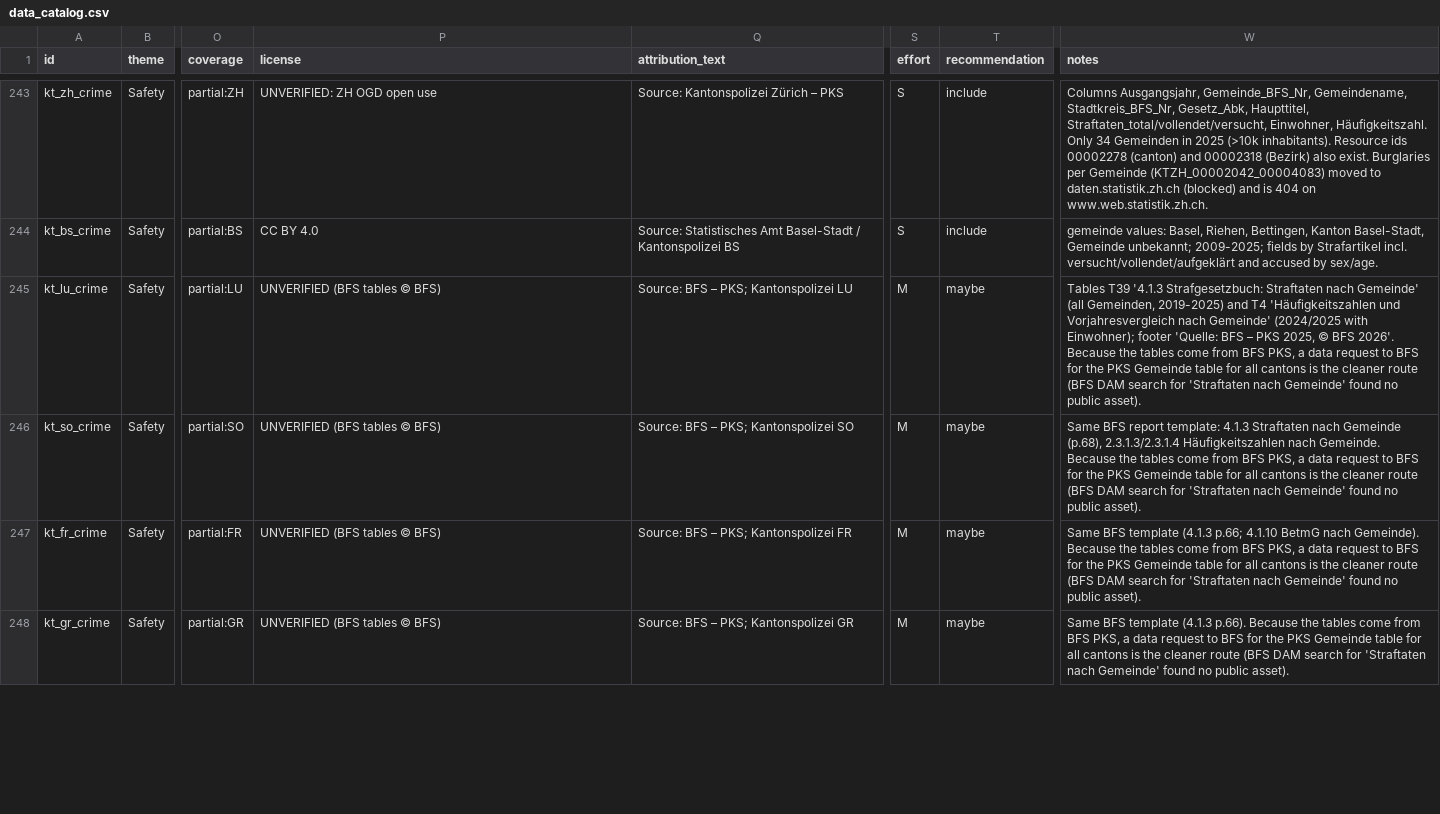
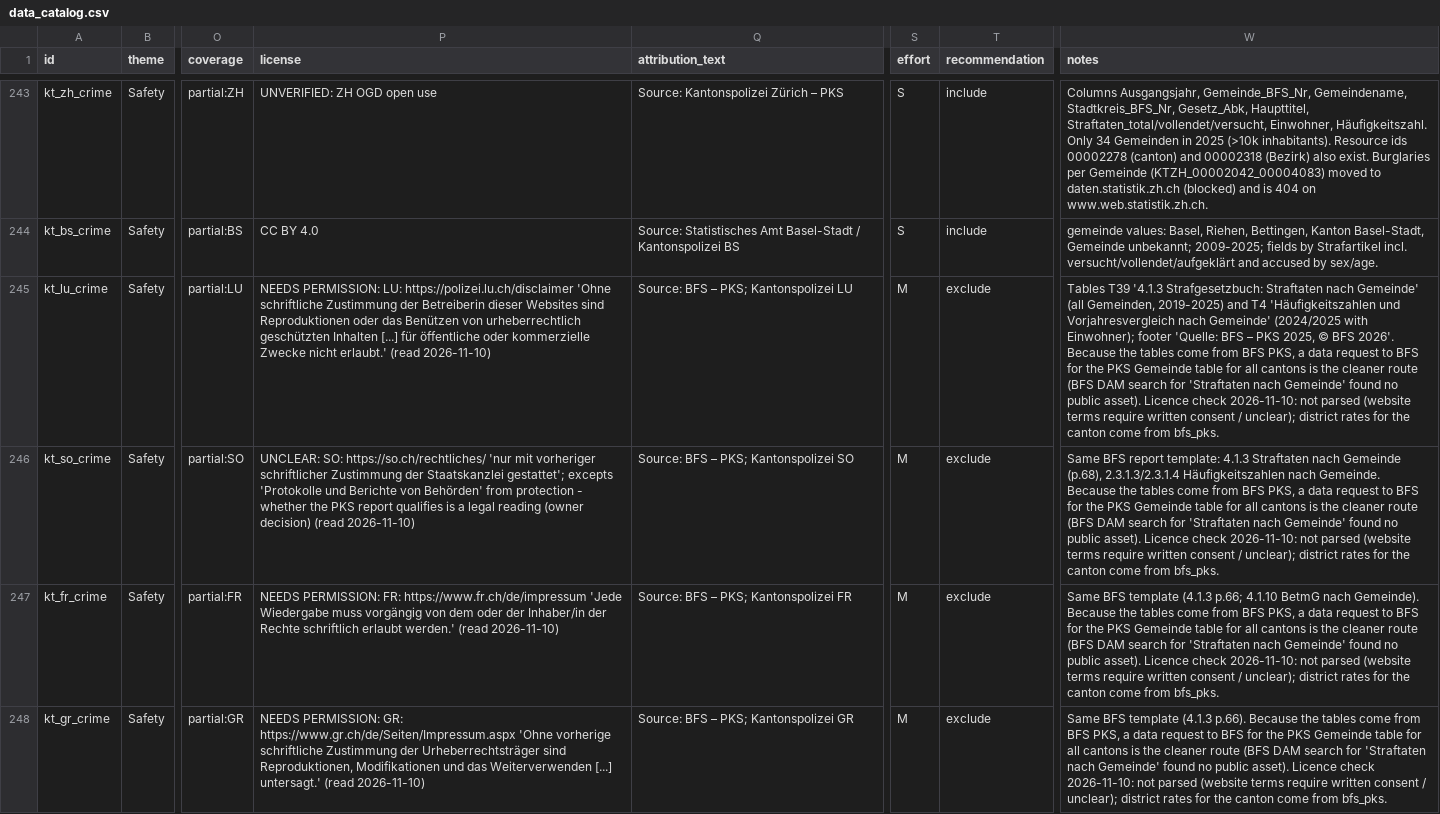
Before and after one commit to joakim-hersche/Atlas, a CSV file: docs/data_catalog.csv, drawn as a sheet; only a part is shown, gaps mark what is left out; the diff covers the shown part only; the diff names each change by its address in the sheet, - before the commit and + after, or states it on an @@ line.

```diff
--- a/docs/data_catalog.csv
+++ b/docs/data_catalog.csv
-P245 (license): UNVERIFIED (BFS tables © BFS)
+P245 (license): NEEDS PERMISSION: LU: https://polizei.lu.ch/disclaimer 'Ohne schriftliche Zustimmung der Betreiberin dieser Websites sind Reproduktionen oder das Benützen von urheberrechtlich geschützten Inhalten [...] für öffentliche oder kommerzielle Zwecke nicht erlaubt.' (read 2026-11-10)
-T245:T248 (recommendation): maybe
+T245:T248 (recommendation): exclude
-W245 (notes): …public asset).
+W245 (notes): …public asset). Licence check 2026-11-10: not parsed (website terms require written consent / unclear); district rates for the canton come from bfs_pks.
-P246 (license): UNVERIFIED (BFS tables © BFS)
+P246 (license): UNCLEAR: SO: https://so.ch/rechtliches/ 'nur mit vorheriger schriftlicher Zustimmung der Staatskanzlei gestattet'; excepts 'Protokolle und Berichte von Behörden' from protection - whether the PKS report qualifies is a legal reading (owner decision) (read 2026-11-10)
-W246 (notes): …public asset).
+W246 (notes): …public asset). Licence check 2026-11-10: not parsed (website terms require written consent / unclear); district rates for the canton come from bfs_pks.
-P247 (license): UNVERIFIED (BFS tables © BFS)
+P247 (license): NEEDS PERMISSION: FR: https://www.fr.ch/de/impressum 'Jede Wiedergabe muss vorgängig von dem oder der Inhaber/in der Rechte schriftlich erlaubt werden.' (read 2026-11-10)
-W247 (notes): …public asset).
+W247 (notes): …public asset). Licence check 2026-11-10: not parsed (website terms require written consent / unclear); district rates for the canton come from bfs_pks.
-P248 (license): UNVERIFIED (BFS tables © BFS)
+P248 (license): NEEDS PERMISSION: GR: https://www.gr.ch/de/Seiten/Impressum.aspx 'Ohne vorherige schriftliche Zustimmung der Urheberrechtsträger sind Reproduktionen, Modifikationen und das Weiterverwenden [...] untersagt.' (read 2026-11-10)
-W248 (notes): …public asset).
+W248 (notes): …public asset). Licence check 2026-11-10: not parsed (website terms require written consent / unclear); district rates for the canton come from bfs_pks.
```
Also changed, not shown: 33 edited cells elsewhere in this file, 9 other files.
